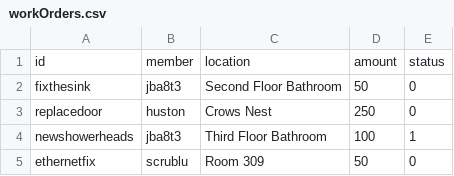
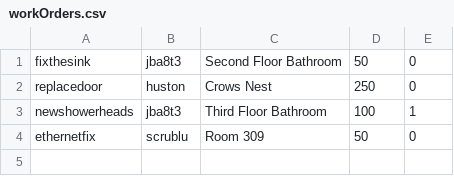
Before and after one commit to dosterz97/DB3380, a CSV file: jsonData/workOrders.csv, drawn as a sheet.

```diff
--- a/jsonData/workOrders.csv
+++ b/jsonData/workOrders.csv
@@ -1,2 +1 @@
-"id","member","location","amount","status"
 "fixthesink","jba8t3","Second Floor Bathroom","50","0"
```
Also changed, not shown: jsonData/fines.csv, jsonData/pledgeClasses.csv, 3 other files.
